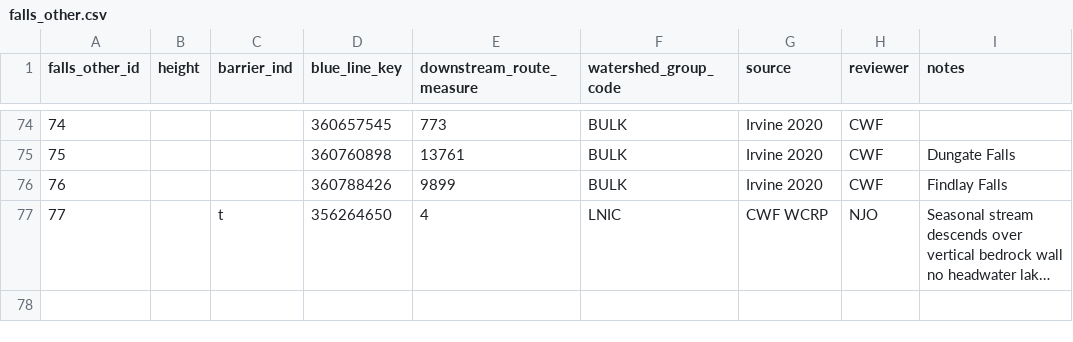
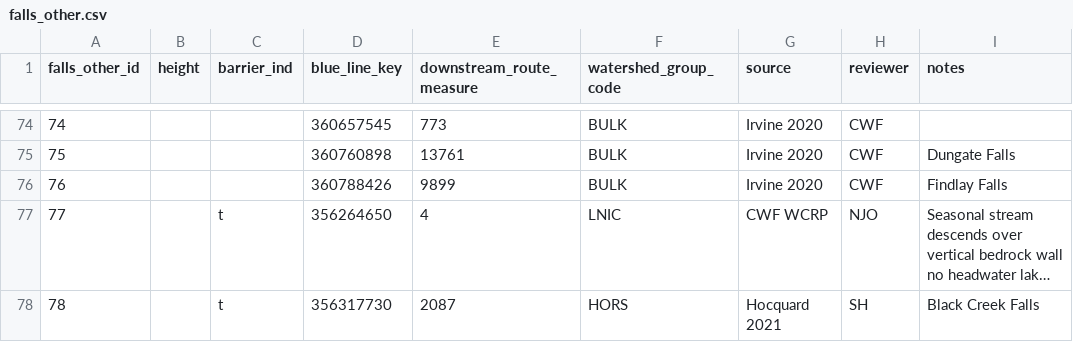
Before and after one commit to smnorris/bcfishpass, a CSV file: 01_prep/05_falls/data/falls_other.csv, drawn as a sheet; only a part is shown, gaps mark what is left out; long unchanged cells end in …; the diff names each change by its address in the sheet, - before the commit and + after, or states it on an @@ line.

Commit message:
Update falls_other.csv

```diff
--- a/01_prep/05_falls/data/falls_other.csv
+++ b/01_prep/05_falls/data/falls_other.csv
+row 78: 78 |  | t | 356317730 | 2087 | HORS | Hocquard 2021 | SH | Black Creek Falls
```
